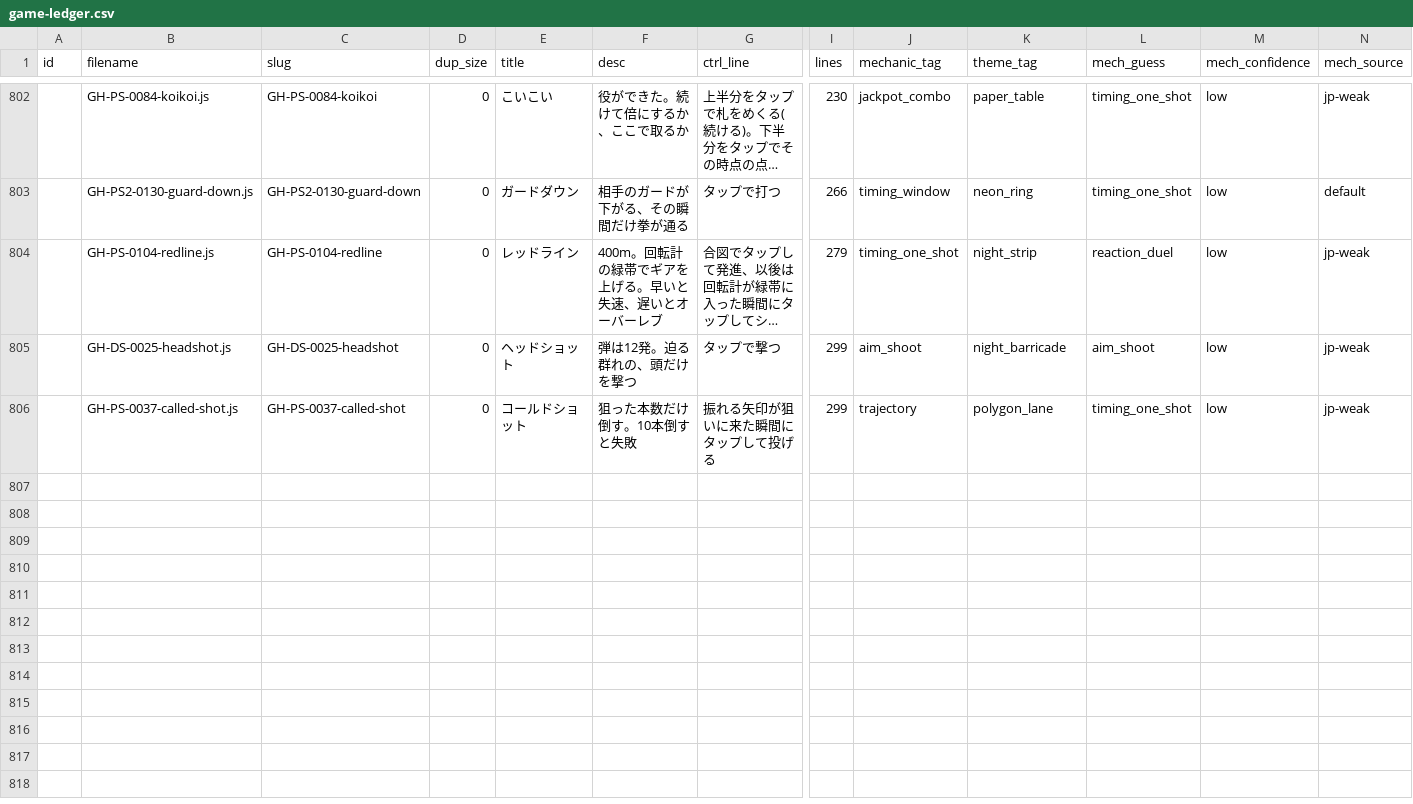
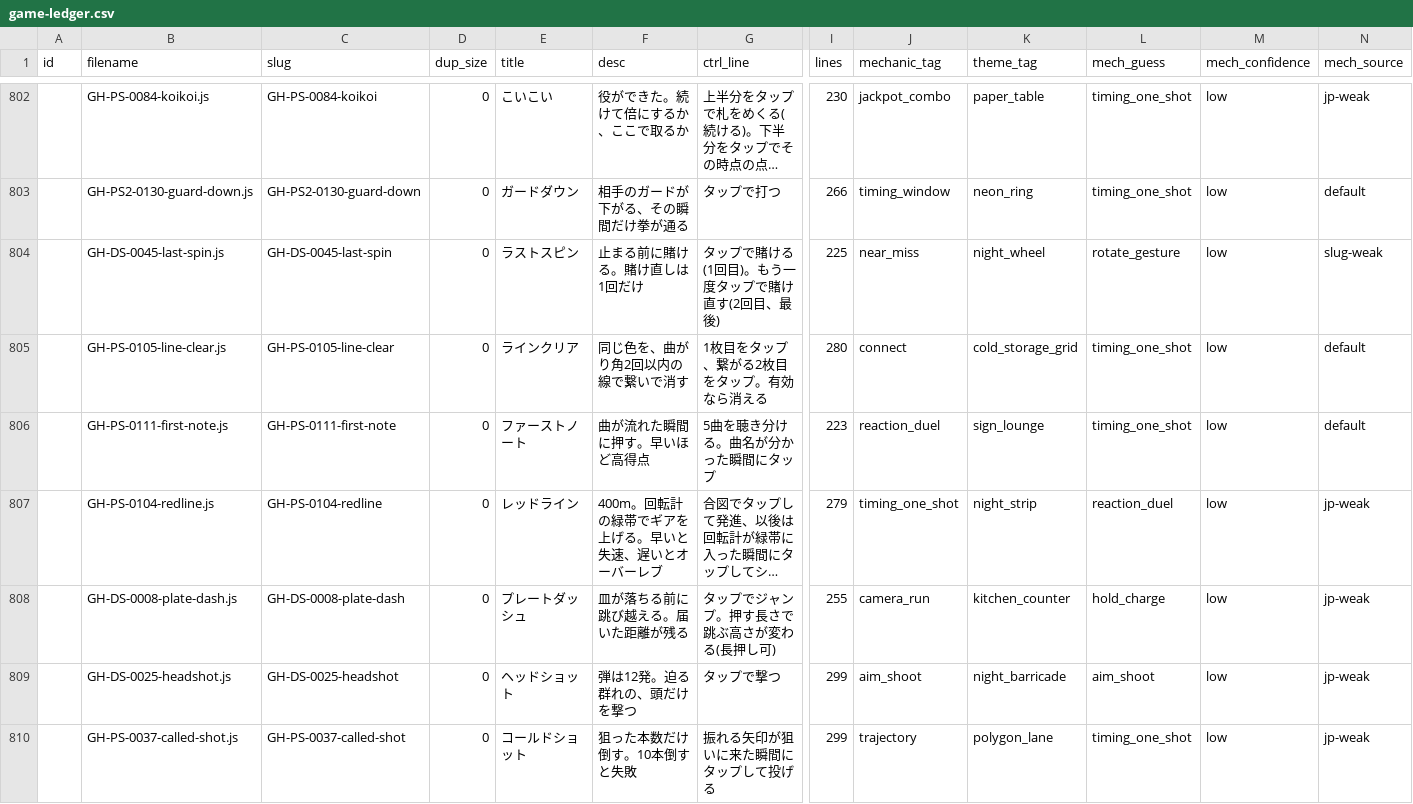
Before and after one commit to DondokodonGames/swizzle, a CSV file: docs/work-plans/ledger/game-ledger.csv, drawn as a sheet; only a part is shown, gaps mark what is left out; long unchanged cells end in …; rows hold the shown columns only; the diff names each change by its address in the sheet, - before the commit and + after, or states it on an @@ line.

```diff
--- a/docs/work-plans/ledger/game-ledger.csv
+++ b/docs/work-plans/ledger/game-ledger.csv
+row 804:  | GH-DS-0045-last-spin.js | GH-DS-0045-last-spin | 0 | ラストスピン | 止まる前に賭ける。賭け直しは1回だけ | タップで賭ける(1回目)。もう一度タップで賭け直す(2回目、最後) | 225 | near_miss | night_wheel | rotate_gesture | low | slug-weak
+row 805:  | GH-PS-0105-line-clear.js | GH-PS-0105-line-clear | 0 | ラインクリア | 同じ色を、曲がり角2回以内の線で繋いで消す | 1枚目をタップ、繋がる2枚目をタップ。有効なら消える | 280 | connect | cold_storage_grid | timing_one_shot | low | default
+row 806:  | GH-PS-0111-first-note.js | GH-PS-0111-first-note | 0 | ファーストノート | 曲が流れた瞬間に押す。早いほど高得点 | 5曲を聴き分ける。曲名が分かった瞬間にタップ | 223 | reaction_duel | sign_lounge | timing_one_shot | low | default
+row 808:  | GH-DS-0008-plate-dash.js | GH-DS-0008-plate-dash | 0 | プレートダッシュ | 皿が落ちる前に跳び越える。届いた距離が残る | タップでジャンプ。押す長さで跳ぶ高さが変わる(長押し可) | 255 | camera_run | kitchen_counter | hold_charge | low | jp-weak
```
Also changed, not shown: docs/work-plans/ledger/sources/plays/GH.tsv, 6 other files.
